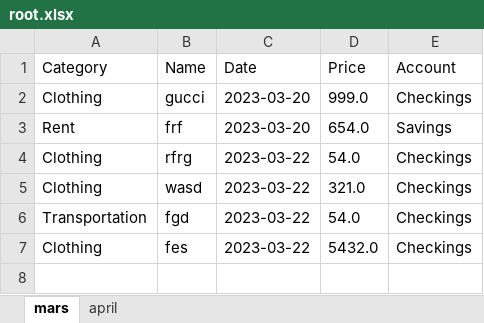
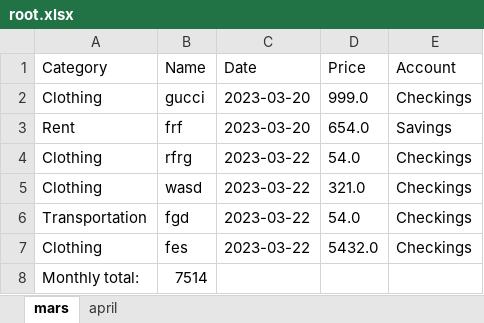
Before and after one commit to Eliastrana/PBS, an Excel workbook: src/main/resources/userfiles/root/root.xlsx, sheet mars, drawn as a sheet; values as stored, in another font and other column widths than the file's, no borders; the diff names each change by its address in the sheet, - before the commit and + after, or states it on an @@ line.

```diff
--- a/src/main/resources/userfiles/root/root.xlsx (sheet mars)
+++ b/src/main/resources/userfiles/root/root.xlsx (sheet mars)
+row 8: Monthly total: | 7514
```
Also changed, not shown: sheet april, src/main/resources/userfiles/eliastt/eliastt.xlsx, 17 other files.
